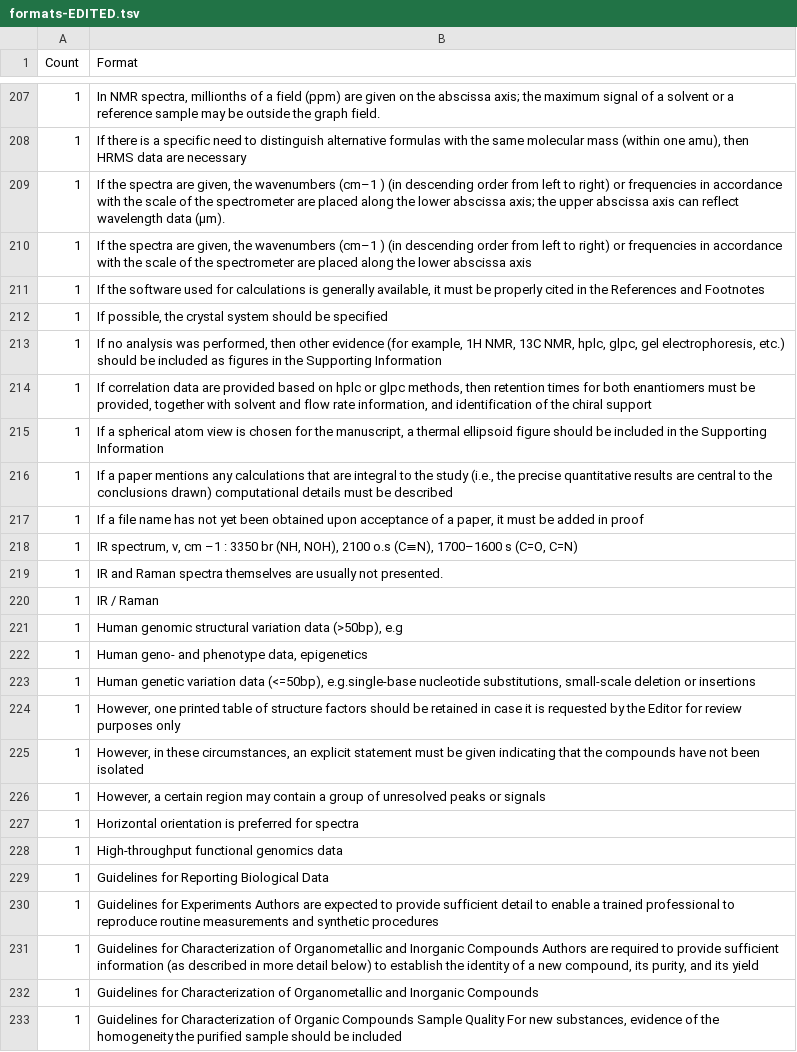
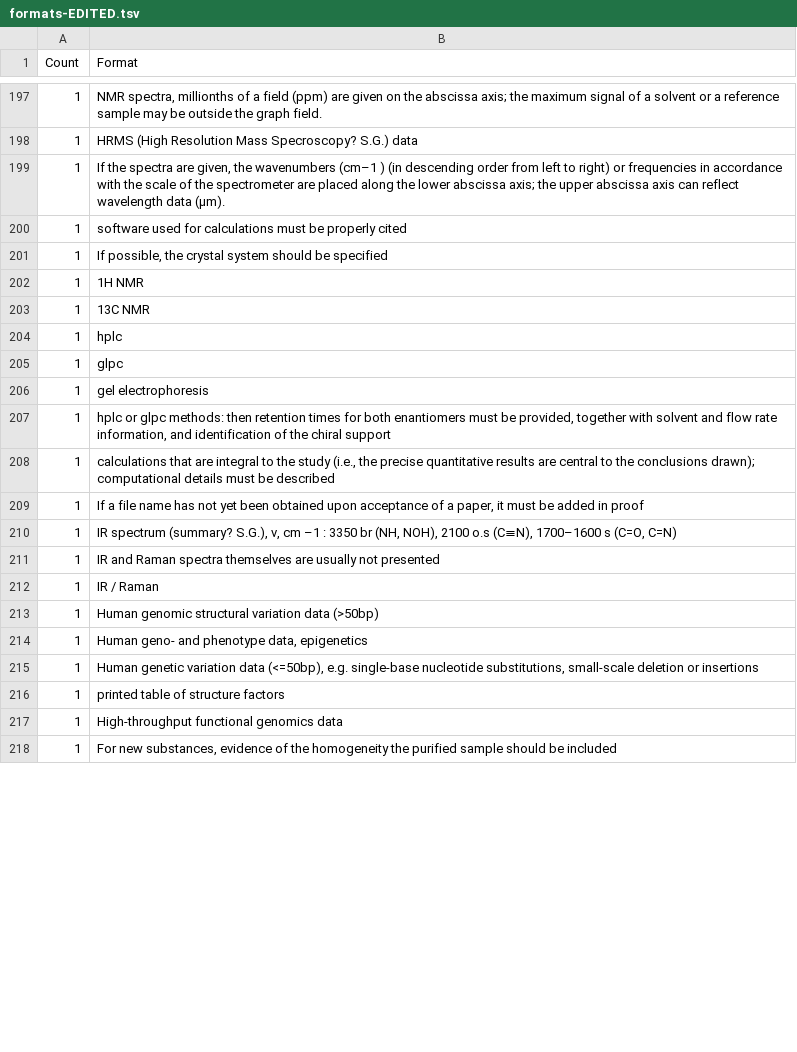
Before and after one commit to sauliusg/Journal-Research-Data-Policy, a TSV file: data/analysis/saulius-generate-overview/formats-EDITED.tsv, drawn as a sheet; only a part is shown, gaps mark what is left out; the diff covers the shown part only.

Commit message:
Celand up the "formats-EDITED.tsv" file up to he letter "D".

```diff
--- a/data/analysis/saulius-generate-overview/formats-EDITED.tsv
+++ b/data/analysis/saulius-generate-overview/formats-EDITED.tsv
@@ -207,27 +197,22 @@ Count	Format
-1	In NMR spectra, millionths of a field (ppm) are given on the abscissa axis; the maximum signal of a solvent or a reference sample may be outside the graph field.
-1	If there is a specific need to distinguish alternative formulas with the same molecular mass (within one amu), then HRMS data are necessary
+1	NMR spectra, millionths of a field (ppm) are given on the abscissa axis; the maximum signal of a solvent or a reference sample may be outside the graph field.
+1	HRMS (High Resolution Mass Specroscopy? S.G.) data
 1	If the spectra are given, the wavenumbers (cm–1 ) (in descending order from left to right) or frequencies in accordance with the scale of the spectrometer are placed along the lower abscissa axis; the upper abscissa axis can reflect wavelength data (µm).
-1	If the spectra are given, the wavenumbers (cm–1 ) (in descending order from left to right) or frequencies in accordance with the scale of the spectrometer are placed along the lower abscissa axis
-1	If the software used for calculations is generally available, it must be properly cited in the References and Footnotes
+1	software used for calculations must be properly cited
 1	If possible, the crystal system should be specified
-1	If no analysis was performed, then other evidence (for example, 1H NMR, 13C NMR, hplc, glpc, gel electrophoresis, etc.) should be included as figures in the Supporting Information
-1	If correlation data are provided based on hplc or glpc methods, then retention times for both enantiomers must be provided, together with solvent and flow rate information, and identification of the chiral support
-1	If a spherical atom view is chosen for the manuscript, a thermal ellipsoid figure should be included in the Supporting Information
-1	If a paper mentions any calculations that are integral to the study (i.e., the precise quantitative results are central to the conclusions drawn) computational details must be described
+1	1H NMR
+1	13C NMR
+1	hplc
+1	glpc
+1	gel electrophoresis
+1	hplc or glpc methods: then retention times for both enantiomers must be provided, together with solvent and flow rate information, and identification of the chiral support
+1	calculations that are integral to the study (i.e., the precise quantitative results are central to the conclusions drawn); computational details must be described
 1	If a file name has not yet been obtained upon acceptance of a paper, it must be added in proof
-1	IR spectrum, ν, cm –1 : 3350 br (NH, NOH), 2100 o.s (C≡N), 1700–1600 s (C=O, C=N)
-1	IR and Raman spectra themselves are usually not presented.
+1	IR spectrum (summary? S.G.), ν, cm –1 : 3350 br (NH, NOH), 2100 o.s (C≡N), 1700–1600 s (C=O, C=N)
+1	IR and Raman spectra themselves are usually not presented
 1	IR / Raman
-1	Human genomic structural variation data (>50bp), e.g
+1	Human genomic structural variation data (>50bp)
 1	Human geno- and phenotype data, epigenetics
-1	Human genetic variation data (<=50bp), e.g.single-base nucleotide substitutions, small-scale deletion or insertions
-1	However, one printed table of structure factors should be retained in case it is requested by the Editor for review purposes only
-1	However, in these circumstances, an explicit statement must be given indicating that the compounds have not been isolated
-1	However, a certain region may contain a group of unresolved peaks or signals
-1	Horizontal orientation is preferred for spectra
+1	Human genetic variation data (<=50bp), e.g. single-base nucleotide substitutions, small-scale deletion or insertions
+1	printed table of structure factors
 1	High-throughput functional genomics data
-1	Guidelines for Reporting Biological Data
-1	Guidelines for Experiments Authors are expected to provide sufficient detail to enable a trained professional to reproduce routine measurements and synthetic procedures
-1	Guidelines for Characterization of Organometallic and Inorganic Compounds Authors are required to provide sufficient information (as described in more detail below) to establish the identity of a new compound, its purity, and its yield
-1	Guidelines for Characterization of Organometallic and Inorganic Compounds
-1	Guidelines for Characterization of Organic Compounds Sample Quality  For new substances, evidence of the homogeneity the purified sample should be included
+1	For new substances, evidence of the homogeneity the purified sample should be included
```
Also changed, not shown: 2 added rows, 17 removed rows and 17 edited cells elsewhere in this file.
